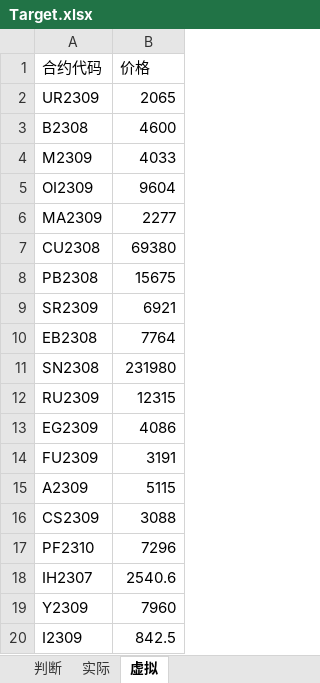
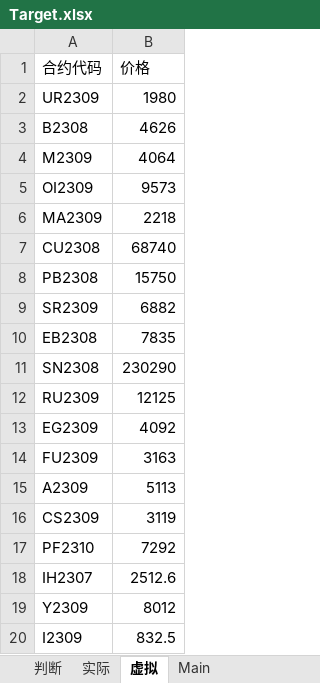
Before and after one commit to betterMax/small_tools, an Excel workbook: Resource/Target.xlsx, sheet 虚拟, drawn as a sheet; values as stored, in another font and other column widths than the file's, no borders; the diff names each change by its address in the sheet, - before the commit and + after, or states it on an @@ line.

Commit message:
combine the code in one sheet

```diff
--- a/Resource/Target.xlsx (sheet 虚拟)
+++ b/Resource/Target.xlsx (sheet 虚拟)
+sheet tab: Main
-B2 (价格): 2065
+B2 (价格): 1980
-B3 (价格): 4600
+B3 (价格): 4626
-B4 (价格): 4033
+B4 (价格): 4064
-B5 (价格): 9604
+B5 (价格): 9573
-B6 (价格): 2277
+B6 (价格): 2218
-B7 (价格): 69380
+B7 (价格): 68740
-B8 (价格): 15675
+B8 (价格): 15750
-B9 (价格): 6921
+B9 (价格): 6882
-B10 (价格): 7764
+B10 (价格): 7835
-B11 (价格): 231980
+B11 (价格): 230290
-B12 (价格): 12315
+B12 (价格): 12125
-B13 (价格): 4086
+B13 (价格): 4092
-B14 (价格): 3191
+B14 (价格): 3163
-B15 (价格): 5115
+B15 (价格): 5113
-B16 (价格): 3088
+B16 (价格): 3119
-B17 (价格): 7296
+B17 (价格): 7292
-B18 (价格): 2540.6
+B18 (价格): 2512.6
-B19 (价格): 7960
+B19 (价格): 8012
-B20 (价格): 842.5
+B20 (价格): 832.5
```
Also changed, not shown: sheet 实际, sheet 判断, 2 other files.
